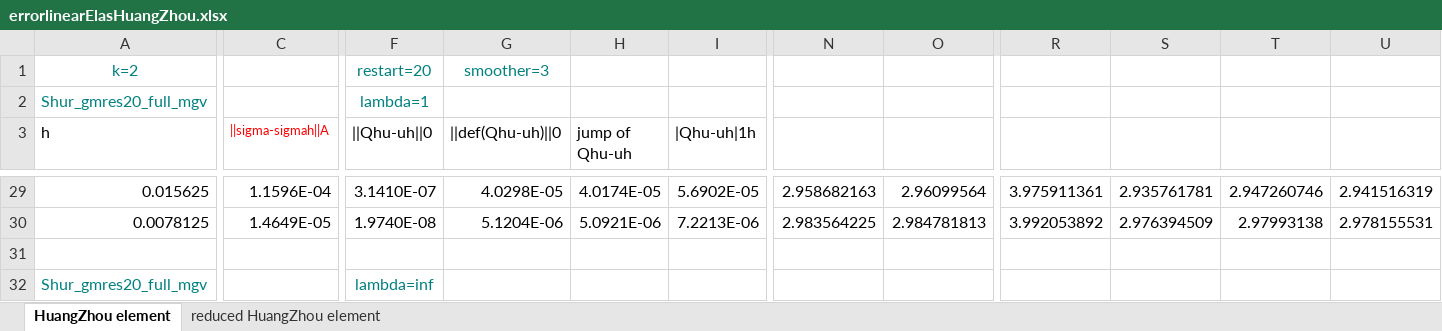
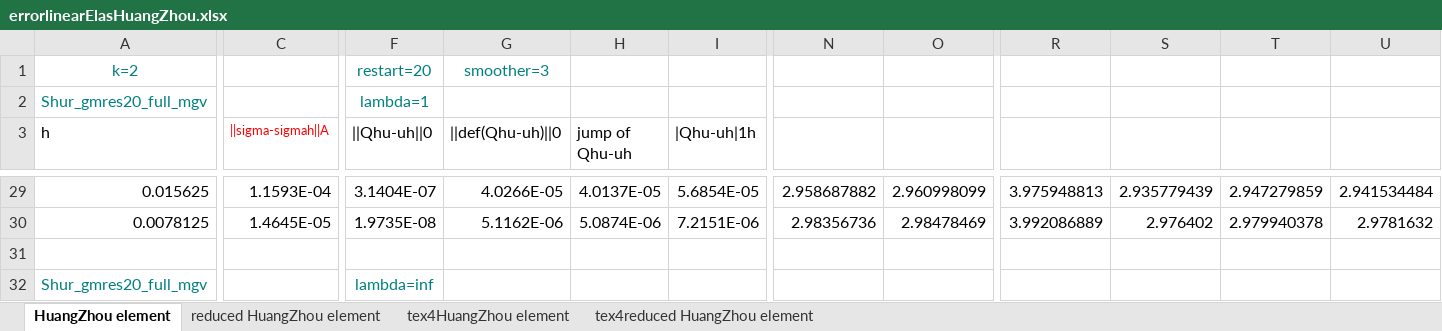
Before and after one commit to xuehaihuang/femcode, an Excel workbook: fem2d/elas/errorlinearElasHuangZhou.xlsx, sheet HuangZhou element, drawn as a sheet; only a part is shown, gaps mark what is left out; values as stored, in another font and other column widths than the file's, no borders; the diff covers the shown part only; the diff names each change by its address in the sheet, - before the commit and + after, or states it on an @@ line.

```diff
--- a/fem2d/elas/errorlinearElasHuangZhou.xlsx (sheet HuangZhou element)
+++ b/fem2d/elas/errorlinearElasHuangZhou.xlsx (sheet HuangZhou element)
+sheet tab: tex4HuangZhou element
+sheet tab: tex4reduced HuangZhou element
-C29 (||sigma-sigmah||A): 1.1596E-04
+C29 (||sigma-sigmah||A): 1.1593E-04
-F29 (||Qhu-uh||0): 3.1410E-07
+F29 (||Qhu-uh||0): 3.1404E-07
-G29 (||def(Qhu-uh)||0): 4.0298E-05
+G29 (||def(Qhu-uh)||0): 4.0266E-05
-H29 (jump of Qhu-uh): 4.0174E-05
+H29 (jump of Qhu-uh): 4.0137E-05
-I29 (|Qhu-uh|1h): 5.6902E-05
+I29 (|Qhu-uh|1h): 5.6854E-05
-N29: 2.958682163
+N29: 2.958687882
-O29: 2.96099564
+O29: 2.960998099
-R29: 3.975911361
+R29: 3.975948813
-S29: 2.935761781
+S29: 2.935779439
-T29: 2.947260746
+T29: 2.947279859
-U29: 2.941516319
+U29: 2.941534484
-C30 (||sigma-sigmah||A): 1.4649E-05
+C30 (||sigma-sigmah||A): 1.4645E-05
-F30 (||Qhu-uh||0): 1.9740E-08
+F30 (||Qhu-uh||0): 1.9735E-08
-G30 (||def(Qhu-uh)||0): 5.1204E-06
+G30 (||def(Qhu-uh)||0): 5.1162E-06
-H30 (jump of Qhu-uh): 5.0921E-06
+H30 (jump of Qhu-uh): 5.0874E-06
-I30 (|Qhu-uh|1h): 7.2213E-06
+I30 (|Qhu-uh|1h): 7.2151E-06
-N30: 2.983564225
+N30: 2.98356736
-O30: 2.984781813
+O30: 2.98478469
-R30: 3.992053892
+R30: 3.992086889
-S30: 2.976394509
+S30: 2.976402
-T30: 2.97993138
+T30: 2.979940378
-U30: 2.978155531
+U30: 2.9781632
```
Also changed, not shown: 54 edited cells elsewhere in this sheet, 12 other files.
